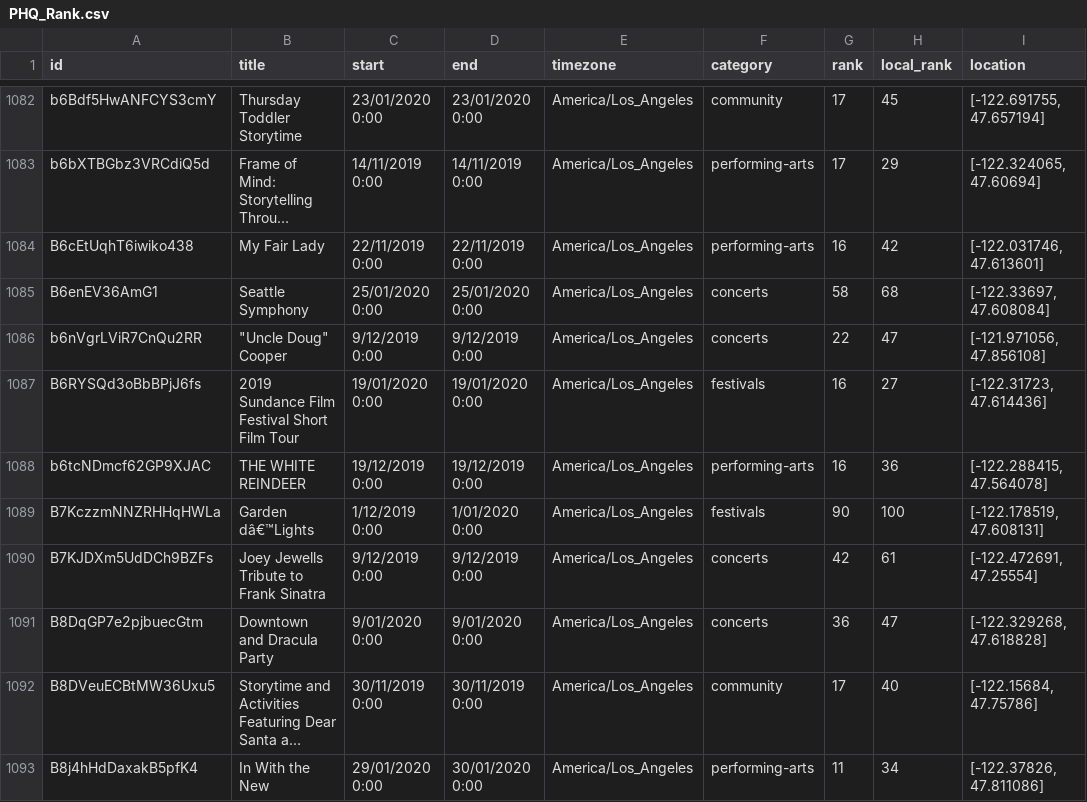
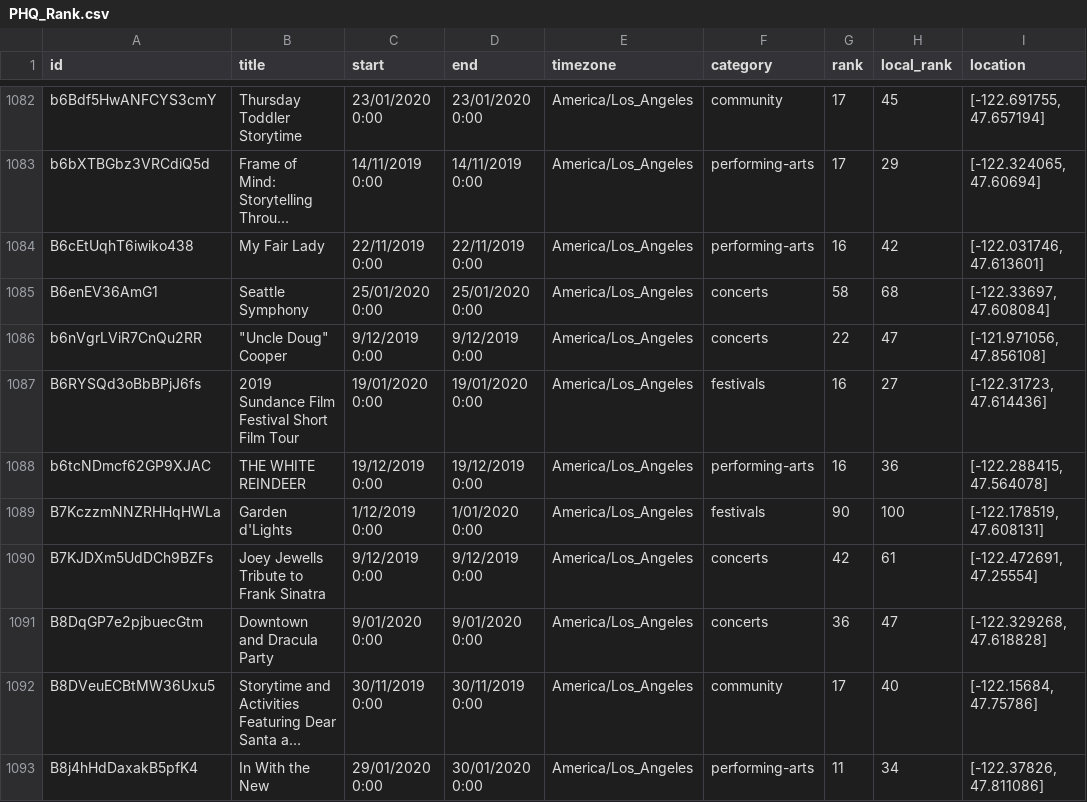
Before and after one commit to predicthq/phq-data-science-docs, a CSV file: getting-started/PHQ_Rank.csv, drawn as a sheet; only a part is shown, gaps mark what is left out; long unchanged cells end in ….

Commit message:
Update CSV

```diff
--- a/getting-started/PHQ_Rank.csv
+++ b/getting-started/PHQ_Rank.csv
@@ -1088,3 +1088,3 @@ B6RYSQd3oBbBPjJ6fs,2019 Sundance Film Festival Short Film Tour,19/01/2020 0:00,1
 b6tcNDmcf62GP9XJAC,THE WHITE REINDEER,19/12/2019 0:00,19/12/2019 0:00,America/Los_Angeles,performing-arts,16,36,"[-122.288415, 47.564078]"
-B7KczzmNNZRHHqHWLa,Garden dâ€™Lights,1/12/2019 0:00,1/01/2020 0:00,America/Los_Angeles,festivals,90,100,"[-122.178519, 47.608131]"
+B7KczzmNNZRHHqHWLa,Garden d'Lights,1/12/2019 0:00,1/01/2020 0:00,America/Los_Angeles,festivals,90,100,"[-122.178519, 47.608131]"
 B7KJDXm5UdDCh9BZFs,Joey Jewells Tribute to Frank Sinatra,9/12/2019 0:00,9/12/2019 0:00,America/Los_Angeles,concerts,42,61,"[-122.472691, 47.25554]"
```
